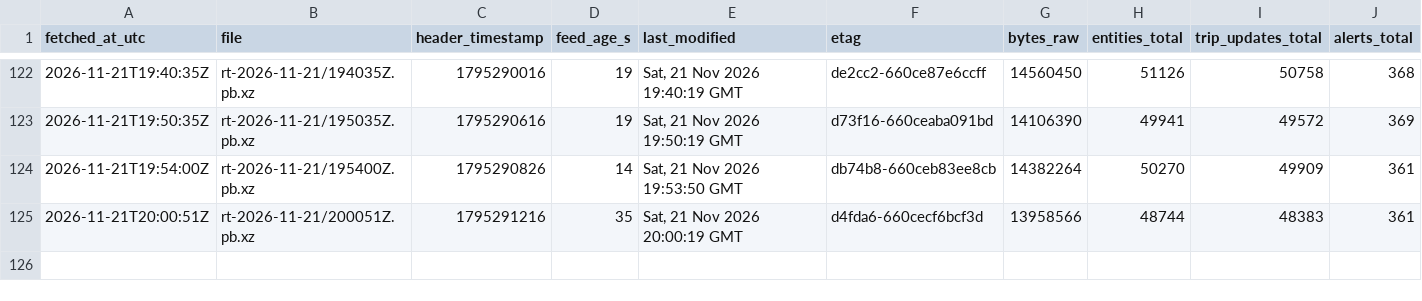
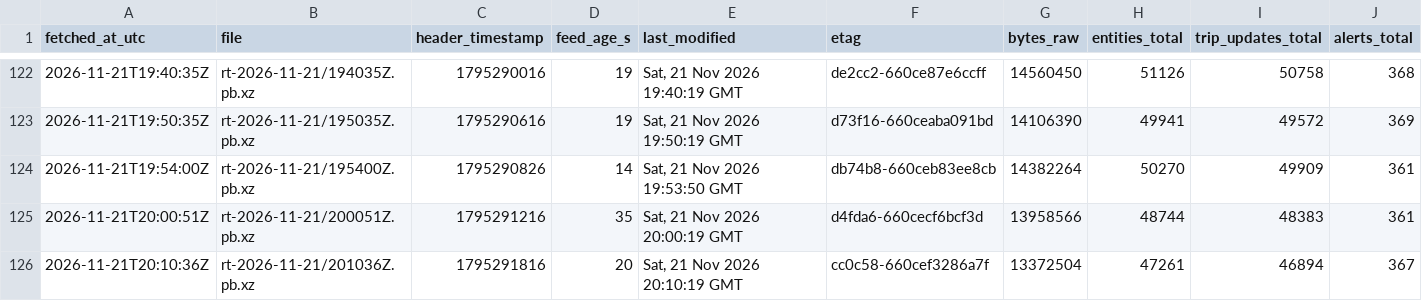
Before and after one commit to FabianGlueck/gtfs-rt-recorder, a CSV file: data/index/2026-11-21.csv, drawn as a sheet; only a part is shown, gaps mark what is left out; rows hold the shown columns only; the diff names each change by its address in the sheet, - before the commit and + after, or states it on an @@ line.

```diff
--- a/data/index/2026-11-21.csv
+++ b/data/index/2026-11-21.csv
+row 126: 2026-11-21T20:10:36Z | rt-2026-11-21/201036Z.pb.xz | 1795291816 | 20 | Sat, 21 Nov 2026 20:10:19 GMT | cc0c58-660cef3286a7f | 13372504 | 47261 | 46894 | 367
```
